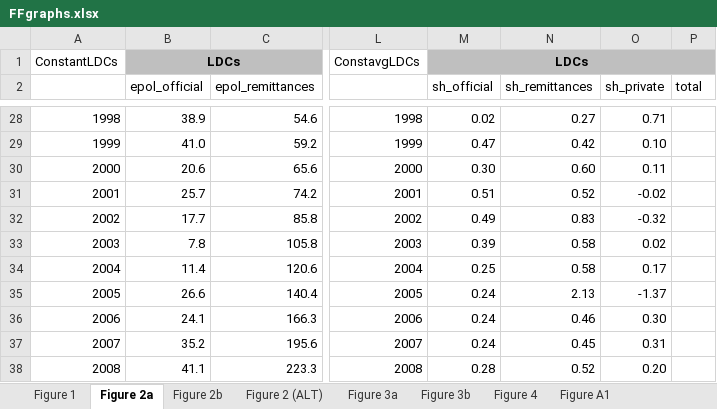
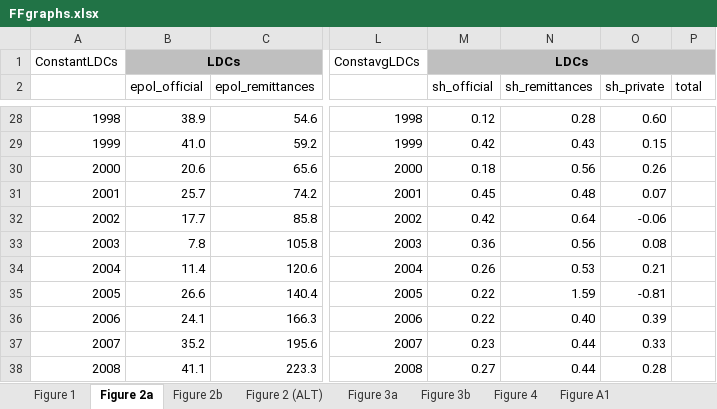
Before and after one commit to achafetz/FinancingFlows, an Excel workbook: ExcelOutput/FFgraphs.xlsx, sheet Figure 2a, drawn as a sheet; only a part is shown, gaps mark what is left out; values as stored, in another font and other column widths than the file's, no borders; charts and pictures not drawn; the diff covers the shown part only; the diff names each change by its address in the sheet, - before the commit and + after, or states it on an @@ line.

```diff
--- a/ExcelOutput/FFgraphs.xlsx (sheet Figure 2a)
+++ b/ExcelOutput/FFgraphs.xlsx (sheet Figure 2a)
-M28 (sh_official): 0.02
+M28 (sh_official): 0.12
-N28 (sh_remittances): 0.27
+N28 (sh_remittances): 0.28
-O28 (sh_private): 0.71
+O28 (sh_private): 0.60
-M29 (sh_official): 0.47
+M29 (sh_official): 0.42
-N29 (sh_remittances): 0.42
+N29 (sh_remittances): 0.43
-O29 (sh_private): 0.10
+O29 (sh_private): 0.15
-M30 (sh_official): 0.30
+M30 (sh_official): 0.18
-N30 (sh_remittances): 0.60
+N30 (sh_remittances): 0.56
-O30 (sh_private): 0.11
+O30 (sh_private): 0.26
-M31 (sh_official): 0.51
+M31 (sh_official): 0.45
-N31 (sh_remittances): 0.52
+N31 (sh_remittances): 0.48
-O31 (sh_private): -0.02
+O31 (sh_private): 0.07
-M32 (sh_official): 0.49
+M32 (sh_official): 0.42
-N32 (sh_remittances): 0.83
+N32 (sh_remittances): 0.64
-O32 (sh_private): -0.32
+O32 (sh_private): -0.06
-M33 (sh_official): 0.39
+M33 (sh_official): 0.36
-N33 (sh_remittances): 0.58
+N33 (sh_remittances): 0.56
-O33 (sh_private): 0.02
+O33 (sh_private): 0.08
-M34 (sh_official): 0.25
+M34 (sh_official): 0.26
-N34 (sh_remittances): 0.58
+N34 (sh_remittances): 0.53
-O34 (sh_private): 0.17
+O34 (sh_private): 0.21
-M35:M36 (sh_official): 0.24
+M35:M36 (sh_official): 0.22
-N35 (sh_remittances): 2.13
+N35 (sh_remittances): 1.59
-O35 (sh_private): -1.37
+O35 (sh_private): -0.81
-N36 (sh_remittances): 0.46
+N36 (sh_remittances): 0.40
-O36 (sh_private): 0.30
+O36 (sh_private): 0.39
-M37 (sh_official): 0.24
+M37 (sh_official): 0.23
-N37 (sh_remittances): 0.45
+N37 (sh_remittances): 0.44
-O37 (sh_private): 0.31
+O37 (sh_private): 0.33
-M38 (sh_official): 0.28
+M38 (sh_official): 0.27
-N38 (sh_remittances): 0.52
+N38 (sh_remittances): 0.44
-O38 (sh_private): 0.20
+O38 (sh_private): 0.28
```
Also changed, not shown: 74 edited cells elsewhere in this sheet, sheet Figure 2 (ALT), formulas that keep their value, charts or pictures, 18 other files.
